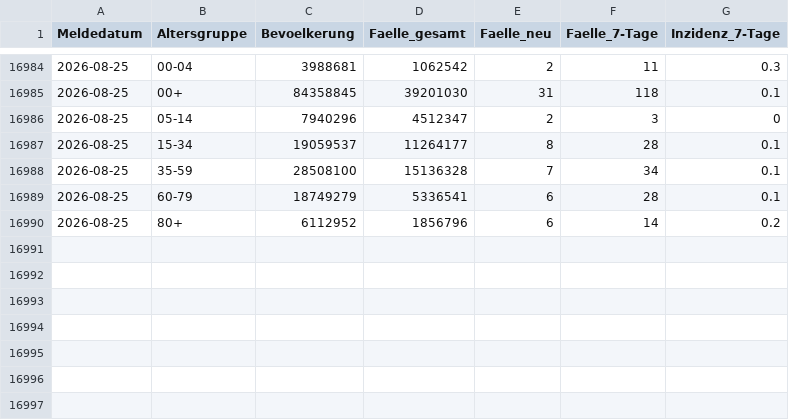
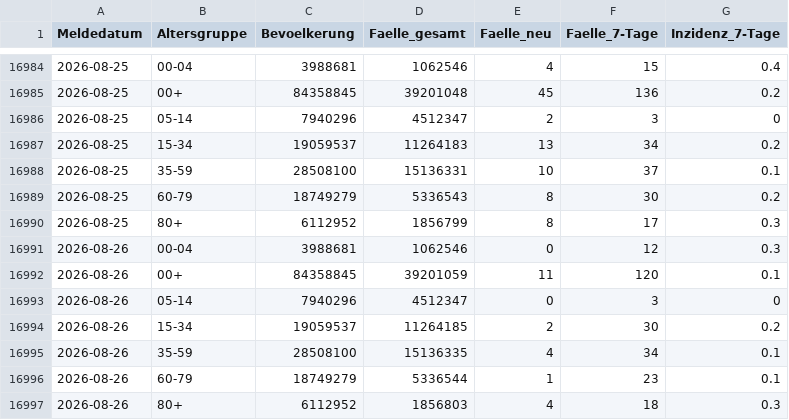
Before and after one commit to robert-koch-institut/COVID-19_7-Tage-Inzidenz_in_Deutschland, a CSV file: COVID-19-Faelle_7-Tage-Inzidenz_Deutschland.csv, drawn as a sheet; only a part is shown, gaps mark what is left out; the diff covers the shown part only.

```diff
--- a/COVID-19-Faelle_7-Tage-Inzidenz_Deutschland.csv
+++ b/COVID-19-Faelle_7-Tage-Inzidenz_Deutschland.csv
@@ -16984,7 +16984,14 @@ Meldedatum,Altersgruppe,Bevoelkerung,Faelle_gesamt,Faelle_neu,Faelle_7-Tage,Inzi
-2026-08-25,00-04,3988681,1062542,2,11,0.3
-2026-08-25,00+,84358845,39201030,31,118,0.1
+2026-08-25,00-04,3988681,1062546,4,15,0.4
+2026-08-25,00+,84358845,39201048,45,136,0.2
 2026-08-25,05-14,7940296,4512347,2,3,0
-2026-08-25,15-34,19059537,11264177,8,28,0.1
-2026-08-25,35-59,28508100,15136328,7,34,0.1
-2026-08-25,60-79,18749279,5336541,6,28,0.1
-2026-08-25,80+,6112952,1856796,6,14,0.2
+2026-08-25,15-34,19059537,11264183,13,34,0.2
+2026-08-25,35-59,28508100,15136331,10,37,0.1
+2026-08-25,60-79,18749279,5336543,8,30,0.2
+2026-08-25,80+,6112952,1856799,8,17,0.3
+2026-08-26,00-04,3988681,1062546,0,12,0.3
+2026-08-26,00+,84358845,39201059,11,120,0.1
+2026-08-26,05-14,7940296,4512347,0,3,0
+2026-08-26,15-34,19059537,11264185,2,30,0.2
+2026-08-26,35-59,28508100,15136335,4,34,0.1
+2026-08-26,60-79,18749279,5336544,1,23,0.1
+2026-08-26,80+,6112952,1856803,4,18,0.3
```
Also changed, not shown: 57 edited cells elsewhere in this file, 8 other files.
